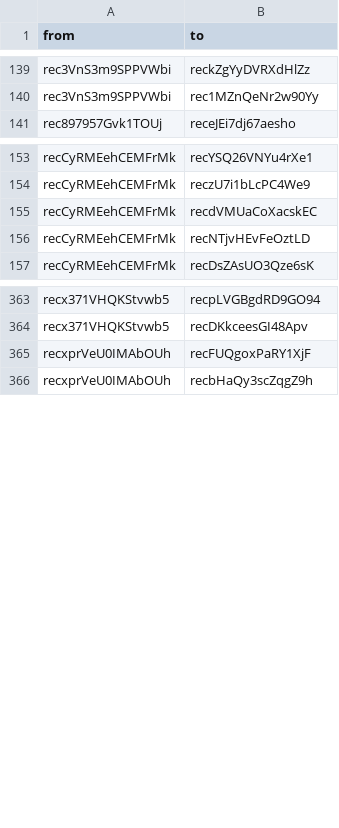
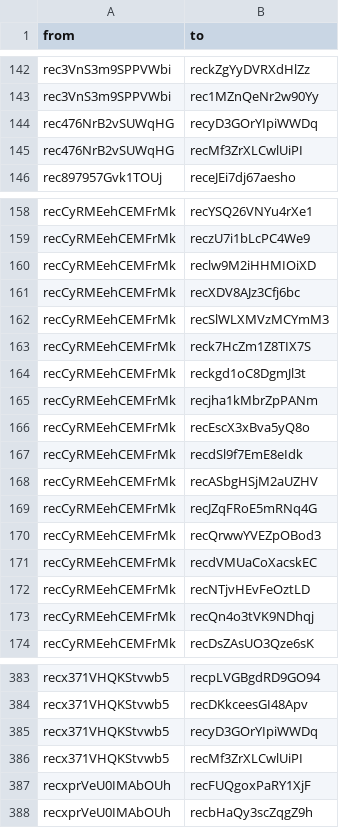
Before and after one commit to nmyhill/airtable-api-integration, a CSV file: data/edges.csv, drawn as a sheet; only a part is shown, gaps mark what is left out; the diff covers the shown part only.

```diff
--- a/data/edges.csv
+++ b/data/edges.csv
@@ -140,2 +143,4 @@ rec3VnS3m9SPPVWbi,reckZgYyDVRXdHlZz
 rec3VnS3m9SPPVWbi,rec1MZnQeNr2w90Yy
+rec476NrB2vSUWqHG,recyD3GOrYIpiWWDq
+rec476NrB2vSUWqHG,recMf3ZrXLCwlUiPI
 rec897957Gvk1TOUj,receJEi7dj67aesho
@@ -154,4 +159,16 @@ recCyRMEehCEMFrMk,recYSQ26VNYu4rXe1
 recCyRMEehCEMFrMk,reczU7i1bLcPC4We9
+recCyRMEehCEMFrMk,reclw9M2iHHMIOiXD
+recCyRMEehCEMFrMk,recXDV8AJz3Cfj6bc
+recCyRMEehCEMFrMk,recSlWLXMVzMCYmM3
+recCyRMEehCEMFrMk,reck7HcZm1Z8TIX7S
+recCyRMEehCEMFrMk,reckgd1oC8DgmJl3t
+recCyRMEehCEMFrMk,recjha1kMbrZpPANm
+recCyRMEehCEMFrMk,recEscX3xBva5yQ8o
+recCyRMEehCEMFrMk,recdSl9f7EmE8eIdk
+recCyRMEehCEMFrMk,recASbgHSjM2aUZHV
+recCyRMEehCEMFrMk,recJZqFRoE5mRNq4G
+recCyRMEehCEMFrMk,recQrwwYVEZpOBod3
 recCyRMEehCEMFrMk,recdVMUaCoXacskEC
 recCyRMEehCEMFrMk,recNTjvHEvFeOztLD
+recCyRMEehCEMFrMk,recQn4o3tVK9NDhqj
 recCyRMEehCEMFrMk,recDsZAsUO3Qze6sK
@@ -364,2 +384,4 @@ recx371VHQKStvwb5,recpLVGBgdRD9GO94
 recx371VHQKStvwb5,recDKkceesGI48Apv
+recx371VHQKStvwb5,recyD3GOrYIpiWWDq
+recx371VHQKStvwb5,recMf3ZrXLCwlUiPI
 recxprVeU0IMAbOUh,recFUQgoxPaRY1XjF
```
Also changed, not shown: 25 added rows and 4 removed rows elsewhere in this file, data/nodes.csv, 3 other files.
